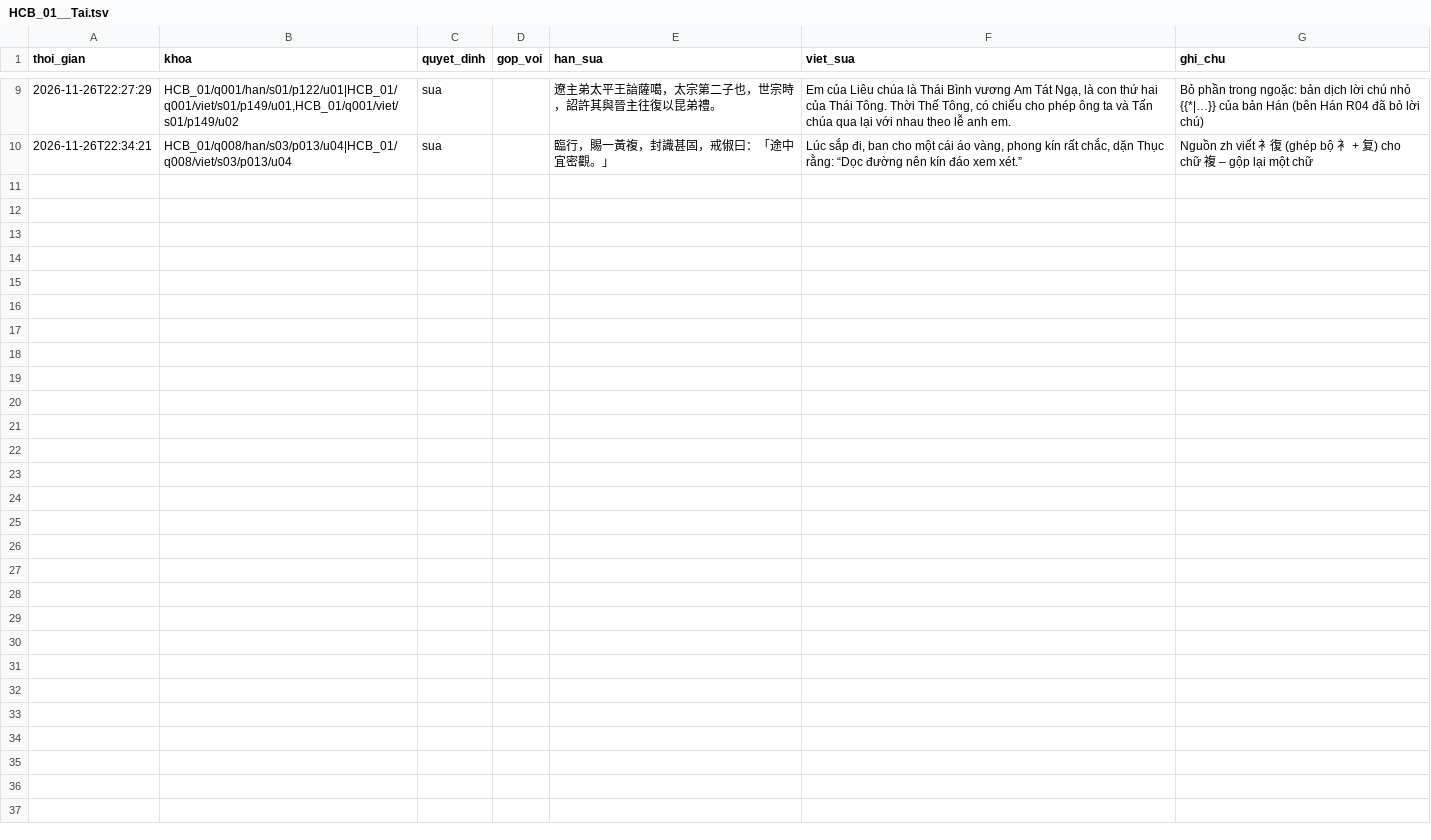
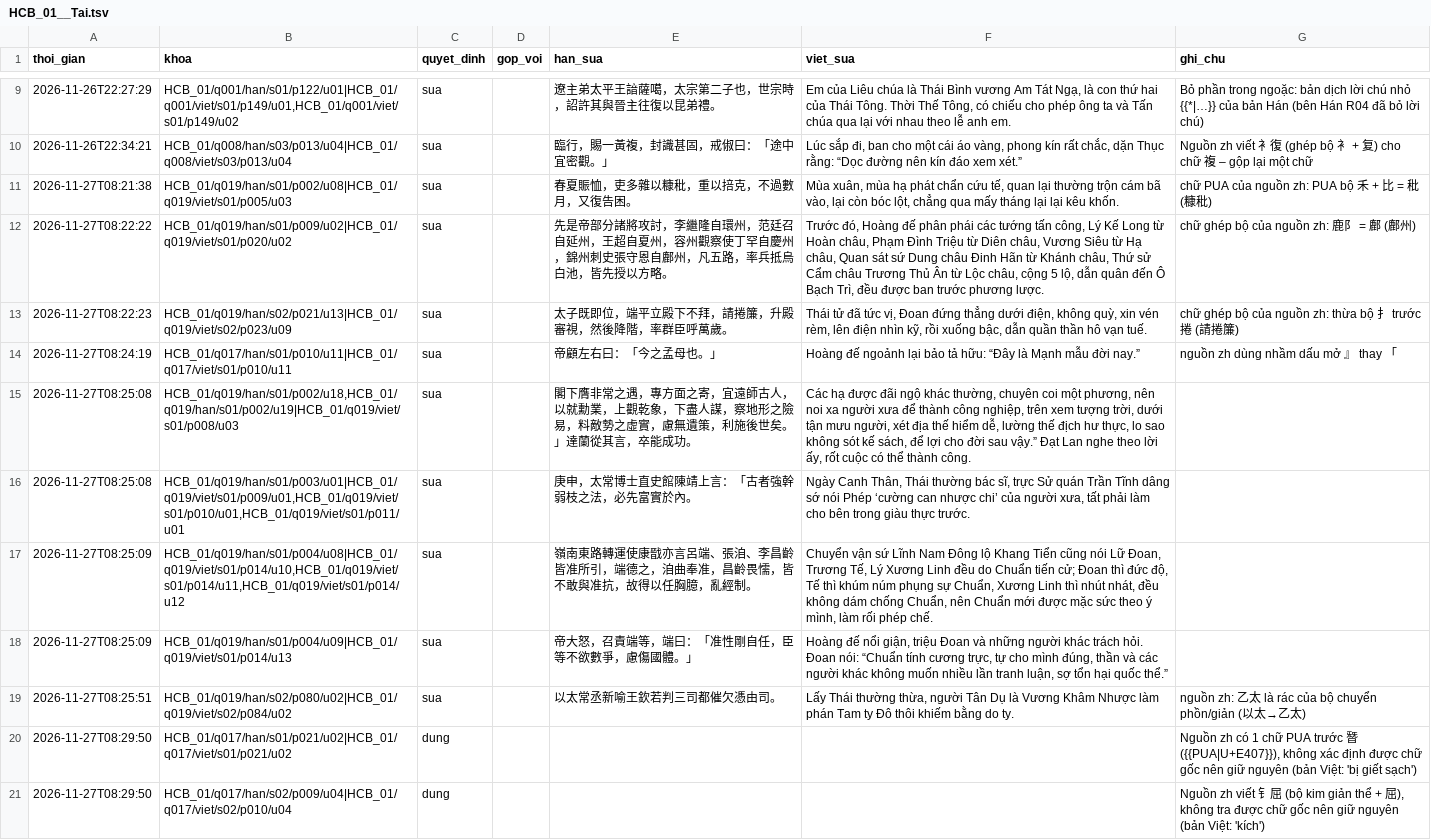
Before and after one commit to 24122039Kien/NLP-GK-24TNT, a TSV file: hieu_dinh/HCB_01__Tai.tsv, drawn as a sheet; only a part is shown, gaps mark what is left out; the diff names each change by its address in the sheet, - before the commit and + after, or states it on an @@ line.

Commit message:
Kiểm tra toàn bộ – đợt 6 (HCB_01 quyển 11–20): đọc mọi cặp, sửa tay ranh giới và lỗi chữ nguồn zh
- Đọc 3.807/3.807 cặp (#4286–#8092); cùng đợt 5 là đủ 8.092 cặp HCB_01.
  Kiểm tra toàn bộ xong cả 6 đợt.
- Nguồn: tải lại 20 trang qua API wikisource để đối chiếu, khớp bản hiện hành.
  Bổ sung manifest Tài (q17, 19), Đăng (q12, 13, 14, 18), điền revid Huy
  (q11, 16); 28/28 tệp khớp SHA.
- 41 quyết định hiệu đính (37 sua, 4 dung):
  - chia lại 8 khúc (khuc/HCB_01/q11_a … q20_a): vế Việt ngắn ở ranh giới
    bị dính sang cặp bên cạnh;
  - chữ PUA ghép lại (巇, 棲, 穡, 楊礪, 秕), chữ ghép bộ (牸, 鄜, 捲),
    rác bộ chuyển phồn–giản (備位元 → 備位; 乙太 → 以太, kể cả #3386 ở q9),
    dấu/chữ thừa;
  - 4 chữ không xác định được chữ gốc thì để nguyên, ghi chú dung.
- Công cụ mới cong_cu/mkkhuc.py: dựng tệp khúc HB/VB từ mốc mở đầu cặp.
- Chốt làm theo Guideline (DONG_HANG, Hán/Việt, TSV LF).
- Kiểm chứng: 14/14 ĐẠT, khong_khop 0, 24/24 kiểm thử, dấu vân tay TSV
  afb9a88ede60aa8b; bản sao sạch chạy 2 lần, 70/70 tệp giống repo.
- Cập nhật HCB_01.md, report7 (mục I), TIEN_DO, CLAUDE.md.

```diff
--- a/hieu_dinh/HCB_01__Tai.tsv
+++ b/hieu_dinh/HCB_01__Tai.tsv
+row 11: 2026-11-27T08:21:38 | HCB_01/q019/han/s01/p002/u08|HCB_01/q019/viet/s01/p005/u03 | sua |  | 春夏賑恤，吏多雜以糠秕，重以掊克，不過數月，又復告困。 | Mùa xuân, mùa hạ phát chẩn cứu tế, quan lại thường trộn cám bã vào, lại còn bóc lột, chẳng qua mấy tháng lại lại kêu khốn. | chữ PUA của nguồn zh: PUA bộ 禾 + 比 = 秕 (糠秕)
+row 12: 2026-11-27T08:22:22 | HCB_01/q019/han/s01/p009/u02|HCB_01/q019/viet/s01/p020/u02 | sua |  | 先是帝部分諸將攻討，李繼隆自環州，范廷召自延州，王超自夏州，容州觀察使丁罕自慶州，錦州刺史張守恩自鄜州，凡五路，率兵抵烏白池，皆先授以方略。 | Trước đó, Hoàng đế phân phái các tướng tấn công, Lý Kế Long từ Hoàn châu, Phạm Đình Triệu từ Diên châu, Vương Siêu từ Hạ châu, Quan sát sứ Dung châu Đinh Hãn từ Khánh châu, Thứ sử Cẩm châu Trương Thủ Ân từ Lộc châu, cộng 5 lộ, dẫn quân đến Ô Bạch Trì, đều được ban trước phương lược. | chữ ghép bộ của nguồn zh: 鹿阝 = 鄜 (鄜州)
+row 13: 2026-11-27T08:22:23 | HCB_01/q019/han/s02/p021/u13|HCB_01/q019/viet/s02/p023/u09 | sua |  | 太子既即位，端平立殿下不拜，請捲簾，升殿審視，然後降階，率群臣呼萬歲。 | Thái tử đã tức vị, Đoan đứng thẳng dưới điện, không quỳ, xin vén rèm, lên điện nhìn kỹ, rồi xuống bậc, dẫn quần thần hô vạn tuế. | chữ ghép bộ của nguồn zh: thừa bộ 扌 trước 捲 (請捲簾)
+row 14: 2026-11-27T08:24:19 | HCB_01/q017/han/s01/p010/u11|HCB_01/q017/viet/s01/p010/u11 | sua |  | 帝顧左右曰：「今之孟母也。」 | Hoàng đế ngoảnh lại bảo tả hữu: “Đây là Mạnh mẫu đời nay.” | nguồn zh dùng nhầm dấu mở 』 thay 「
+row 15: 2026-11-27T08:25:08 | HCB_01/q019/han/s01/p002/u18,HCB_01/q019/han/s01/p002/u19|HCB_01/q019/viet/s01/p008/u03 | sua |  | 閣下膺非常之遇，專方面之寄，宜遠師古人，以就勳業，上觀乾象，下盡人謀，察地形之險易，料敵勢之虛實，慮無遺策，利施後世矣。」達蘭從其言，卒能成功。 | Các hạ được đãi ngộ khác thường, chuyên coi một phương, nên noi xa người xưa để thành công nghiệp, trên xem tượng trời, dưới tận mưu người, xét địa thế hiểm dễ, lường thế địch hư thực, lo sao không sót kế sách, để lợi cho đời sau vậy.” Đạt Lan nghe theo lời ấy, rốt cuộc có thể thành công.
+row 16: 2026-11-27T08:25:08 | HCB_01/q019/han/s01/p003/u01|HCB_01/q019/viet/s01/p009/u01,HCB_01/q019/viet/s01/p010/u01,HCB_01/q019/viet/s01/p011/u01 | sua |  | 庚申，太常博士直史館陳靖上言：「古者強幹弱枝之法，必先富實於內。 | Ngày Canh Thân, Thái thường bác sĩ, trực Sử quán Trần Tĩnh dâng sớ nói Phép ‘cường can nhược chi’ của người xưa, tất phải làm cho bên trong giàu thực trước.
+row 17: 2026-11-27T08:25:09 | HCB_01/q019/han/s01/p004/u08|HCB_01/q019/viet/s01/p014/u10,HCB_01/q019/viet/s01/p014/u11,HCB_01/q019/viet/s01/p014/u12 | sua |  | 嶺南東路轉運使康戩亦言呂端、張洎、李昌齡皆准所引，端德之，洎曲奉准，昌齡畏懦，皆不敢與准抗，故得以任胸臆，亂經制。 | Chuyển vận sứ Lĩnh Nam Đông lộ Khang Tiển cũng nói Lữ Đoan, Trương Tế, Lý Xương Linh đều do Chuẩn tiến cử; Đoan thì đức độ, Tế thì khúm núm phụng sự Chuẩn, Xương Linh thì nhút nhát, đều không dám chống Chuẩn, nên Chuẩn mới được mặc sức theo ý mình, làm rối phép chế.
+row 18: 2026-11-27T08:25:09 | HCB_01/q019/han/s01/p004/u09|HCB_01/q019/viet/s01/p014/u13 | sua |  | 帝大怒，召責端等，端曰：「准性剛自任，臣等不欲數爭，慮傷國體。」 | Hoàng đế nổi giận, triệu Đoan và những người khác trách hỏi. Đoan nói: “Chuẩn tính cương trực, tự cho mình đúng, thần và các người khác không muốn nhiều lần tranh luận, sợ tổn hại quốc thể.”
+row 19: 2026-11-27T08:25:51 | HCB_01/q019/han/s02/p080/u02|HCB_01/q019/viet/s02/p084/u02 | sua |  | 以太常丞新喻王欽若判三司都催欠憑由司。 | Lấy Thái thường thừa, người Tân Dụ là Vương Khâm Nhược làm phán Tam ty Đô thôi khiếm bằng do ty. | nguồn zh: 乙太 là rác của bộ chuyển phồn/giản (以太→乙太)
+row 20: 2026-11-27T08:29:50 | HCB_01/q017/han/s01/p021/u02|HCB_01/q017/viet/s01/p021/u02 | dung |  |  |  | Nguồn zh có 1 chữ PUA trước 朁 ({{PUA|U+E407}}), không xác định được chữ gốc nên giữ nguyên (bản Việt: 'bị giết sạch')
+row 21: 2026-11-27T08:29:50 | HCB_01/q017/han/s02/p009/u04|HCB_01/q017/viet/s02/p010/u04 | dung |  |  |  | Nguồn zh viết 钅屈 (bộ kim giản thể + 屈), không tra được chữ gốc nên giữ nguyên (bản Việt: 'kích')
```
Also changed, not shown: Docs/nguon_manifest_Dang.tsv, Docs/nguon_manifest_Huy.tsv, 21 other files.
